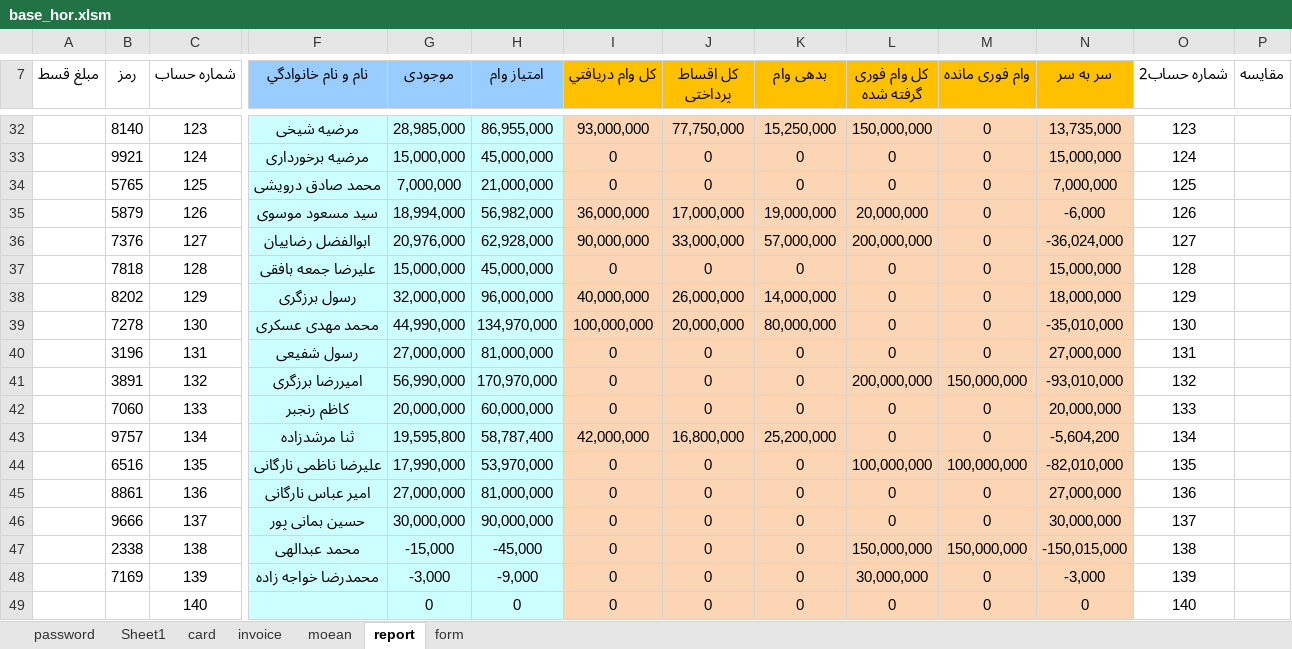
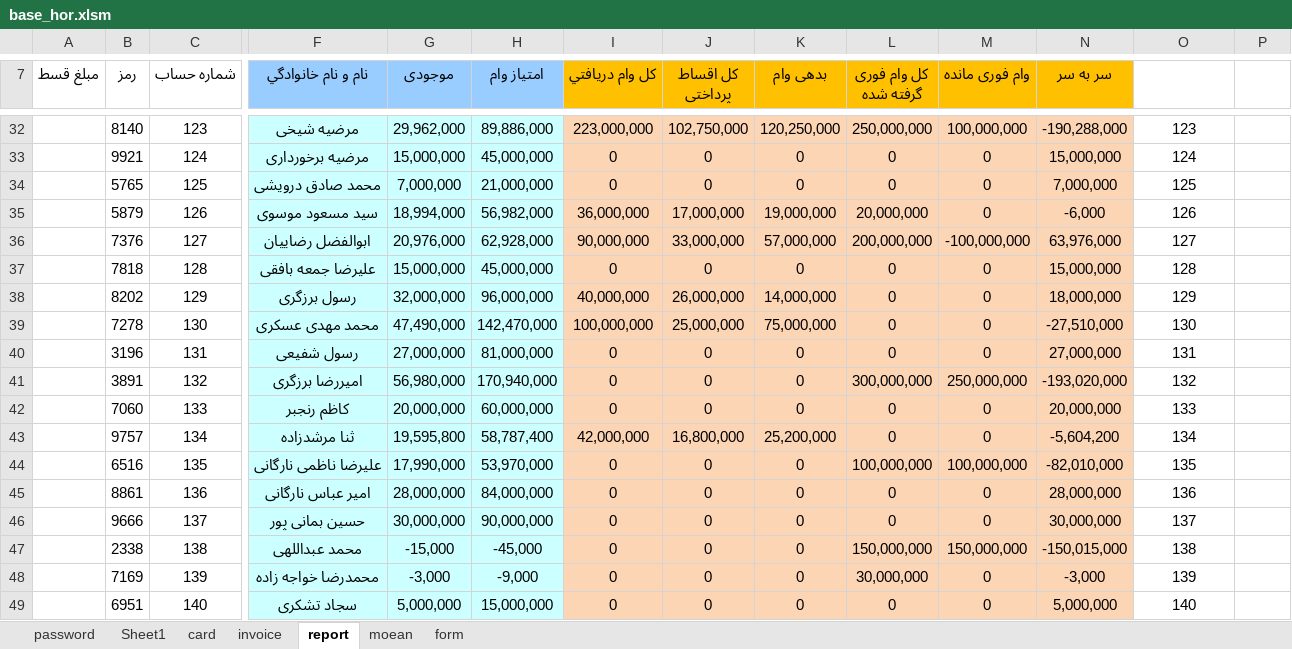
Before and after one commit to 300000rb/sandogh-app, an Excel workbook: base_hor.xlsm, sheet report, drawn as a sheet; only a part is shown, gaps mark what is left out; values as stored, in another font and other column widths than the file's, no borders; conditional formats and table styles not drawn; the diff covers the shown part only; the diff names each change by its address in the sheet, - before the commit and + after, or states it on an @@ line.

```diff
--- a/base_hor.xlsm (sheet report)
+++ b/base_hor.xlsm (sheet report)
@@ sheet tab order changed: password | Sheet1 | card | invoice | report | moean | form @@
-A7:N7 bold: off
+A7:N7 bold: on
-O7: شماره حساب2
+O7: (empty)
-P7: مقایسه
+P7: (empty)
-G32 (موجودی): 28,985,000
+G32 (موجودی): 29,962,000
-H32 (امتیاز وام): 86,955,000
+H32 (امتیاز وام): 89,886,000
-I32 (كل وام دريافتي): 93,000,000
+I32 (كل وام دريافتي): 223,000,000
-J32 (کل اقساط پرداختی): 77,750,000
+J32 (کل اقساط پرداختی): 102,750,000
-K32 (بدهی وام): 15,250,000
+K32 (بدهی وام): 120,250,000
-L32 (کل وام فوری گرفته شده): 150,000,000
+L32 (کل وام فوری گرفته شده): 250,000,000
-M32 (وام فوری مانده): 0
+M32 (وام فوری مانده): 100,000,000
-N32 (سر به سر): 13,735,000
+N32 (سر به سر): -190,288,000
-M36 (وام فوری مانده): 0
+M36 (وام فوری مانده): -100,000,000
-N36 (سر به سر): -36,024,000
+N36 (سر به سر): 63,976,000
-G39 (موجودی): 44,990,000
+G39 (موجودی): 47,490,000
-H39 (امتیاز وام): 134,970,000
+H39 (امتیاز وام): 142,470,000
-J39 (کل اقساط پرداختی): 20,000,000
+J39 (کل اقساط پرداختی): 25,000,000
-K39 (بدهی وام): 80,000,000
+K39 (بدهی وام): 75,000,000
-N39 (سر به سر): -35,010,000
+N39 (سر به سر): -27,510,000
-G41 (موجودی): 56,990,000
+G41 (موجودی): 56,980,000
-H41 (امتیاز وام): 170,970,000
+H41 (امتیاز وام): 170,940,000
-L41 (کل وام فوری گرفته شده): 200,000,000
+L41 (کل وام فوری گرفته شده): 300,000,000
-M41 (وام فوری مانده): 150,000,000
+M41 (وام فوری مانده): 250,000,000
-N41 (سر به سر): -93,010,000
+N41 (سر به سر): -193,020,000
-G45 (موجودی): 27,000,000
+G45 (موجودی): 28,000,000
-H45 (امتیاز وام): 81,000,000
+H45 (امتیاز وام): 84,000,000
-N45 (سر به سر): 27,000,000
+N45 (سر به سر): 28,000,000
-F47 (نام و نام خانوادگي): محمد عبدالهی
+F47 (نام و نام خانوادگي): محمد عبداللهی
-B49 (رمز): (empty)
+B49 (رمز): 6951
-F49 (نام و نام خانوادگي): (empty)
+F49 (نام و نام خانوادگي): سجاد تشکری
-G49 (موجودی): 0
+G49 (موجودی): 5,000,000
-H49 (امتیاز وام): 0
+H49 (امتیاز وام): 15,000,000
-N49 (سر به سر): 0
+N49 (سر به سر): 5,000,000
```
Also changed, not shown: 60 edited cells and cell formats elsewhere in this sheet, sheet moean, sheet invoice, sheet card, formulas that keep their value, charts or pictures, 2 other files.
